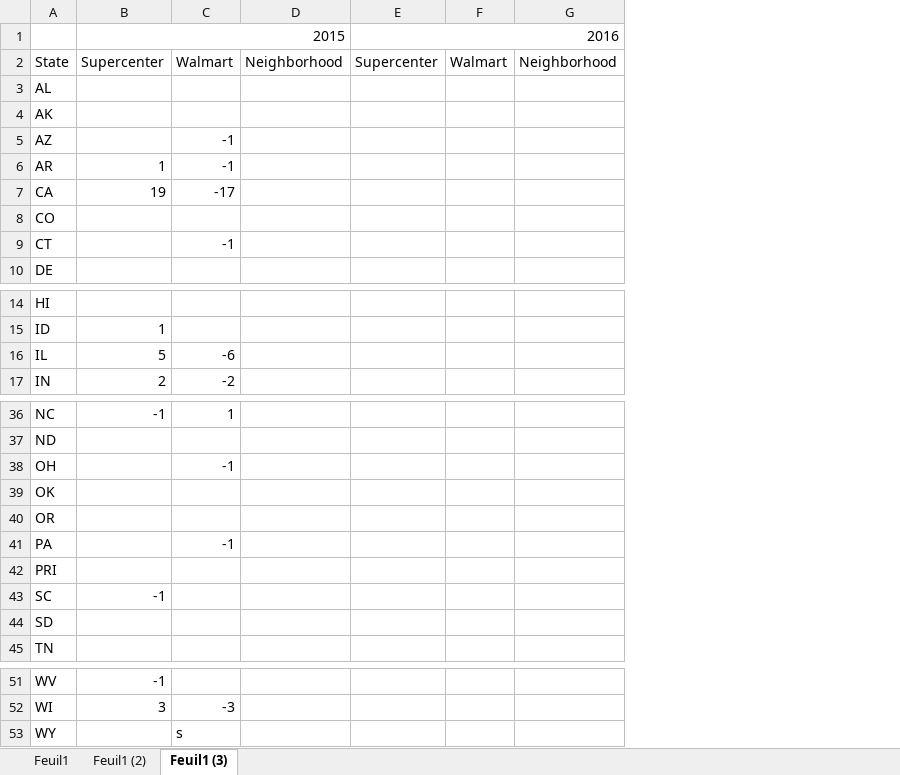
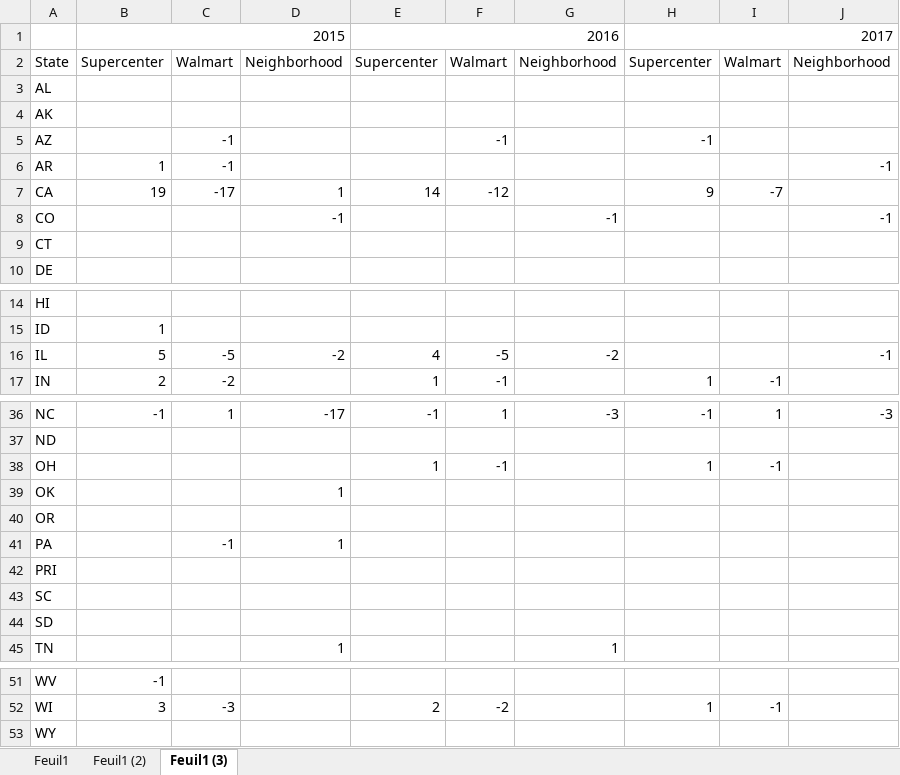
Before and after one commit to philibertsalmon/econometrics, an Excel workbook: data_collection/errors_1617.xlsx, sheet Feuil1 (3), drawn as a sheet; only a part is shown, gaps mark what is left out; values as stored, in another font and other column widths than the file's, no cell formats; removed rows and columns are numbered as before the commit, all else as after; the diff names each change by its address in the sheet, - before the commit and + after, or states it on an @@ line.

```diff
--- a/data_collection/errors_1617.xlsx (sheet Feuil1 (3))
+++ b/data_collection/errors_1617.xlsx (sheet Feuil1 (3))
-column D, row 2: Neighborhood
-column E, rows 1-2: 2016 | Supercenter
-column F, row 2: Walmart
-column G, row 2: Neighborhood
+column D, rows 2-8: Neighborhood |  |  |  |  | 1 | -1; row 16: -2; rows 36-45: -17 |  |  | 1 |  | 1 |  |  |  | 1
+column E, rows 1-7: 2016 | Supercenter |  |  |  |  | 14; rows 16-17: 4 | 1; rows 36-38: -1 |  | 1; row 52: 2
+column F, rows 2-7: Walmart |  |  | -1 |  | -12; rows 16-17: -5 | -1; rows 36-38: 1 |  | -1; row 52: -2
+column G, rows 2-8: Neighborhood |  |  |  |  |  | -1; row 16: -2; rows 36-45: -3 |  |  |  |  |  |  |  |  | 1
+column H, rows 1-7: 2017 | Supercenter |  |  | -1 |  | 9; row 17: 1; rows 36-38: -1 |  | 1; row 52: 1
+column I, rows 2-7: Walmart |  |  |  |  | -7; row 17: -1; rows 36-38: 1 |  | -1; row 52: -1
+column J, rows 2-8: Neighborhood |  |  |  | -1 |  | -1; row 16: -1; row 36: -3
-C9: -1
+C9: (empty)
-C16: -6
+C16: -5
-C38: -1
+C38: (empty)
-B43: -1
+B43: (empty)
-C53: s
+C53: (empty)
```
Also changed, not shown: cell formats, 5 other files.
